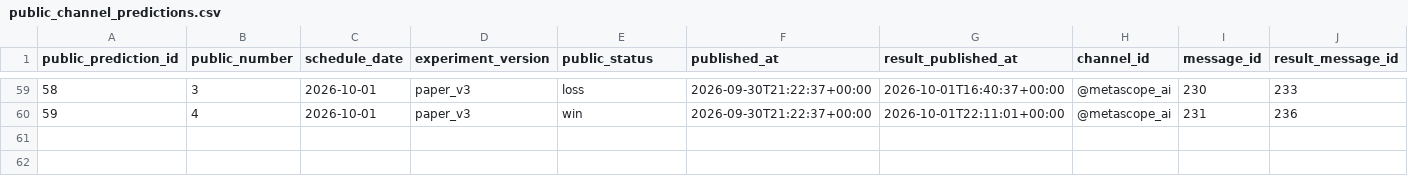
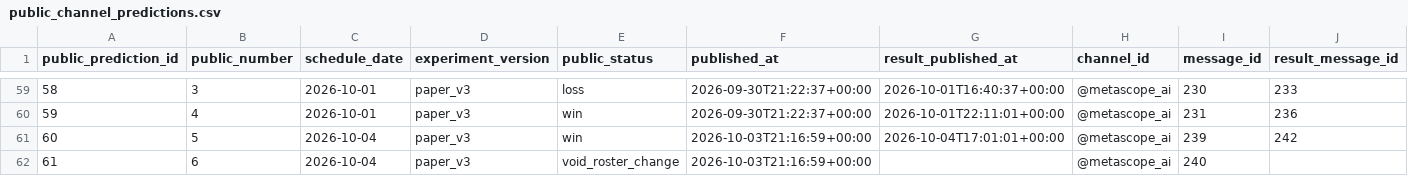
Before and after one commit to metascope-ai/metascope-public-data, a CSV file: data/public_channel_predictions.csv, drawn as a sheet; only a part is shown, gaps mark what is left out; rows hold the shown columns only; the diff names each change by its address in the sheet, - before the commit and + after, or states it on an @@ line.

Commit message:
Update public prediction data

```diff
--- a/data/public_channel_predictions.csv
+++ b/data/public_channel_predictions.csv
+row 61: 60 | 5 | 2026-10-04 | paper_v3 | win | 2026-10-03T21:16:59+00:00 | 2026-10-04T17:01:01+00:00 | @metascope_ai | 239 | 242
+row 62: 61 | 6 | 2026-10-04 | paper_v3 | void_roster_change | 2026-10-03T21:16:59+00:00 |  | @metascope_ai | 240
```
Also changed, not shown: data/bankroll_history.csv, 4 other files.
